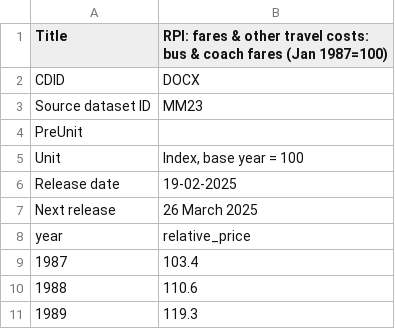
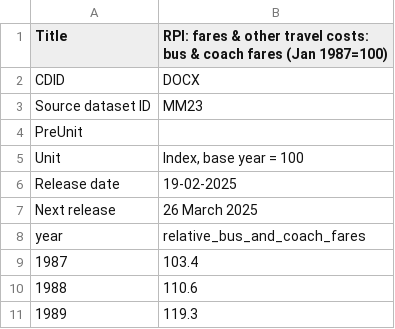
Before and after one commit to avekassy1/tfl-price-visualisations, a CSV file: data/fares/raw/bus_and_coach_fares.csv, drawn as a sheet; only a part is shown.

Commit message:
combine transport fares into one csv

```diff
--- a/data/fares/raw/bus_and_coach_fares.csv
+++ b/data/fares/raw/bus_and_coach_fares.csv
@@ -7,3 +7,3 @@
 "Next release","26 March 2025"
-"year","relative_price"
+"year","relative_bus_and_coach_fares"
 "1987","103.4"
```
Also changed, not shown: data/fares/raw/rail_fares.csv, 2 other files.
